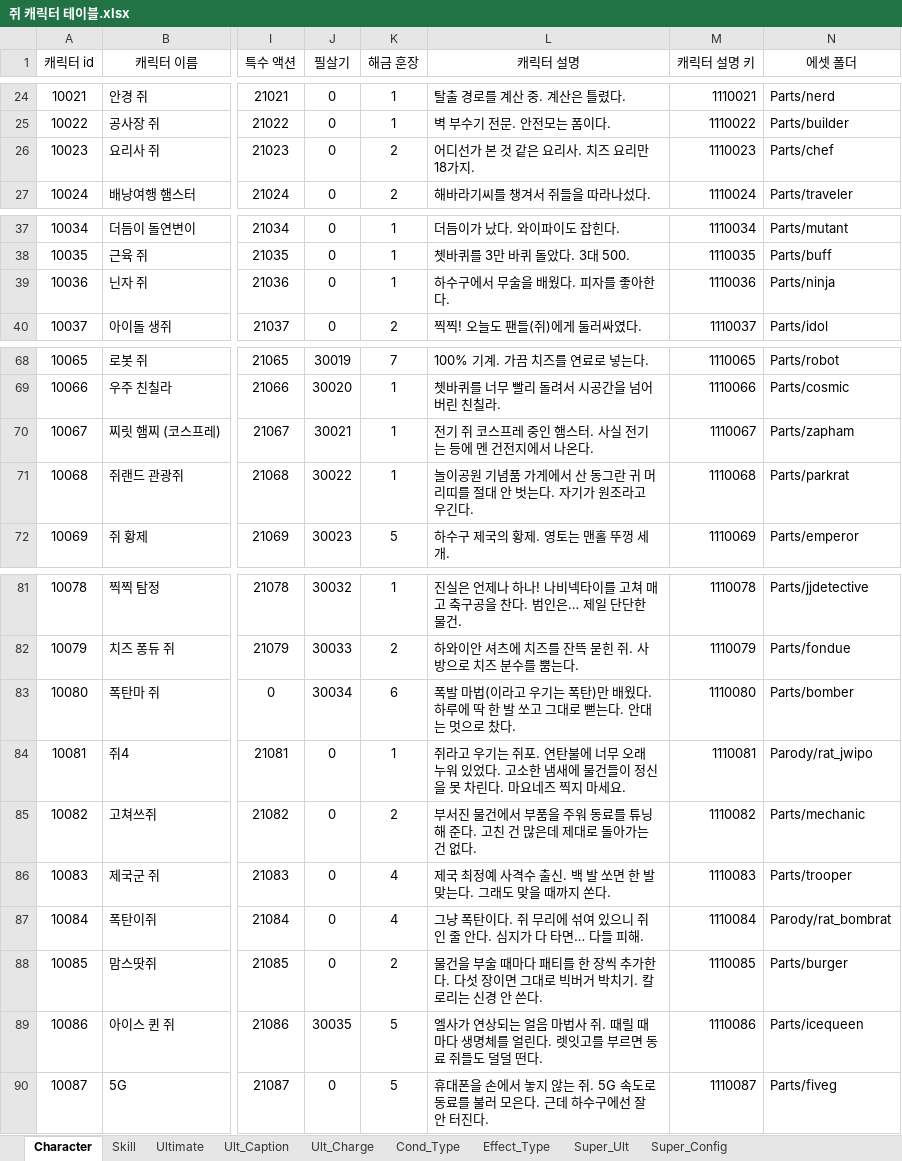
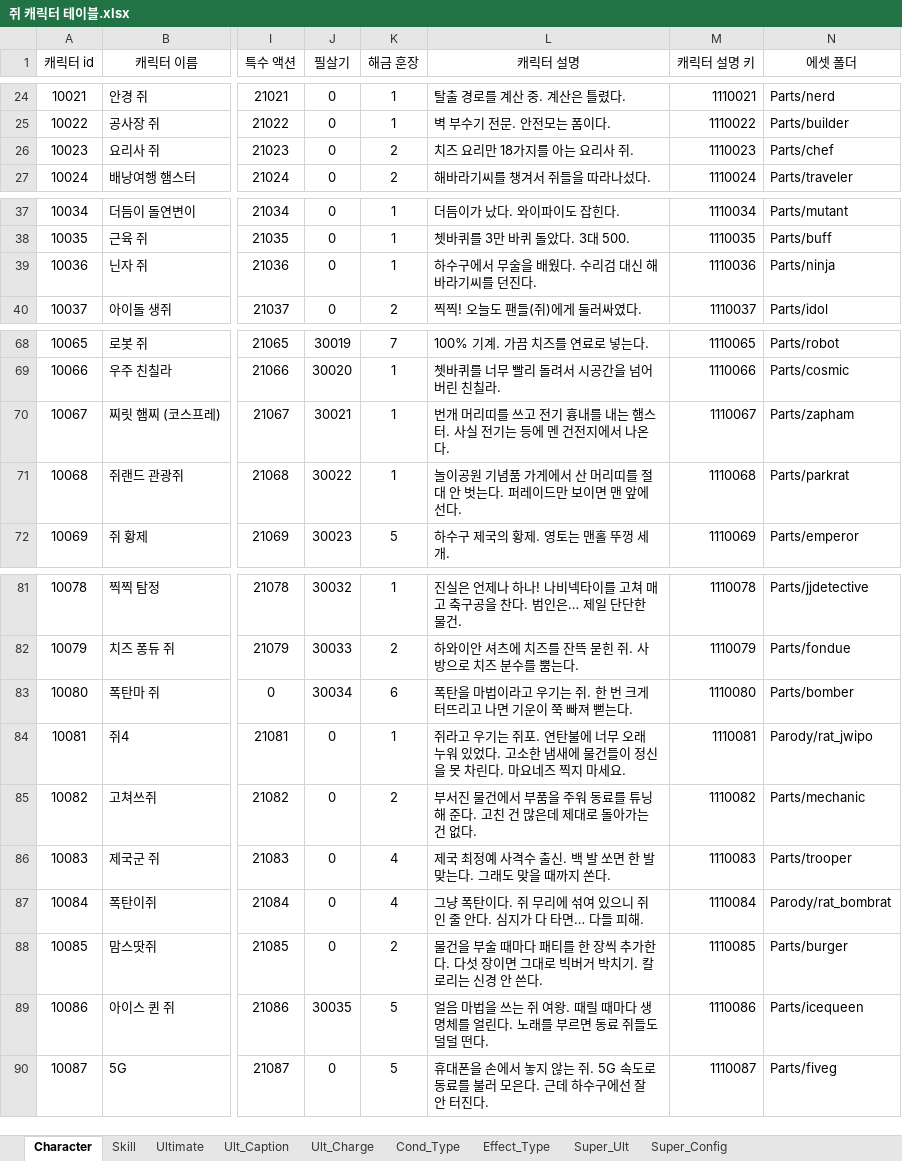
Before and after one commit to inory16351/NKK_PROJECT, an Excel workbook: Data_Table/쥐 캐릭터 테이블.xlsx, sheet Character, drawn as a sheet; only a part is shown, gaps mark what is left out; values as stored, in another font and other column widths than the file's, no borders; the diff names each change by its address in the sheet, - before the commit and + after, or states it on an @@ line.

```diff
--- a/Data_Table/쥐 캐릭터 테이블.xlsx (sheet Character)
+++ b/Data_Table/쥐 캐릭터 테이블.xlsx (sheet Character)
-L26 (캐릭터 설명): 어디선가 본 것 같은 요리사. 치즈 요리만 18가지.
+L26 (캐릭터 설명): 치즈 요리만 18가지를 아는 요리사 쥐.
-L39 (캐릭터 설명): 하수구에서 무술을 배웠다. 피자를 좋아한다.
+L39 (캐릭터 설명): 하수구에서 무술을 배웠다. 수리검 대신 해바라기씨를 던진다.
-L70 (캐릭터 설명): 전기 쥐 코스프레 중인 햄스터. 사실 전기는 등에 멘 건전지에서 나온다.
+L70 (캐릭터 설명): 번개 머리띠를 쓰고 전기 흉내를 내는 햄스터. 사실 전기는 등에 멘 건전지에서 나온다.
-L71 (캐릭터 설명): …서 산 동그란 귀 머리띠를 절대 안 벗는다. 자기가 원조라고 우긴다.
+L71 (캐릭터 설명): …서 산 머리띠를 절대 안 벗는다. 퍼레이드만 보이면 맨 앞에 선다.
-L83 (캐릭터 설명): 폭발 마법(이라고 우기는 폭탄)만 배웠다. 하루에 딱 한 발 쏘고 그대로 뻗는다. 안대는 멋으로 찼다.
+L83 (캐릭터 설명): 폭탄을 마법이라고 우기는 쥐. 한 번 크게 터뜨리고 나면 기운이 쭉 빠져 뻗는다.
-L89 (캐릭터 설명): 엘사가 연상되는 얼음 마법사 쥐. 때릴 때마다 생명체를 얼린다. 렛잇고를 부르…
+L89 (캐릭터 설명): 얼음 마법을 쓰는 쥐 여왕. 때릴 때마다 생명체를 얼린다. 노래를 부르…
```
Also changed, not shown: sheet Skill, sheet Ultimate, sheet Ult_Caption, Data_Table/스트링 테이블.xlsx, 26 other files.
